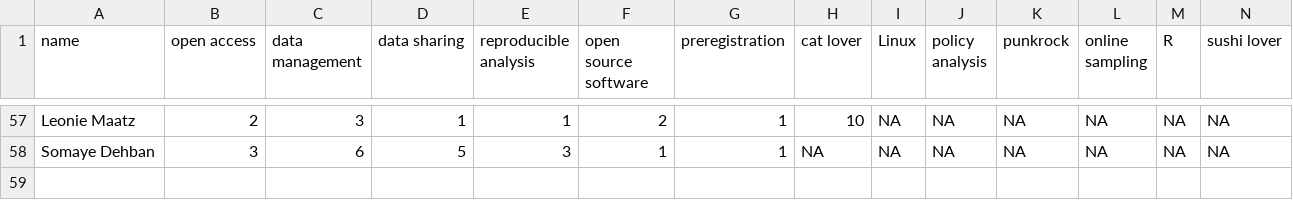
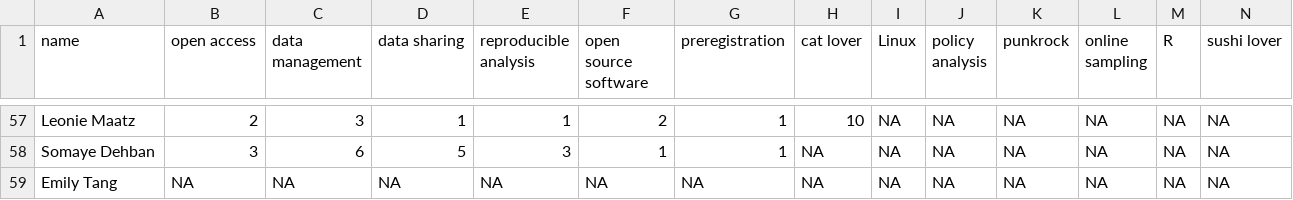
Before and after one commit to osc-rotterdam/osc-rotterdam.github.io, a CSV file: static/OS_skills.csv, drawn as a sheet; only a part is shown, gaps mark what is left out; rows hold the shown columns only; the diff names each change by its address in the sheet, - before the commit and + after, or states it on an @@ line.

Commit message:
OSCR Member: Emily Tang

```diff
--- a/static/OS_skills.csv
+++ b/static/OS_skills.csv
+row 59: Emily Tang | NA | NA | NA | NA | NA | NA | NA | NA | NA | NA | NA | NA | NA
```
Also changed, not shown: 4 other files.
